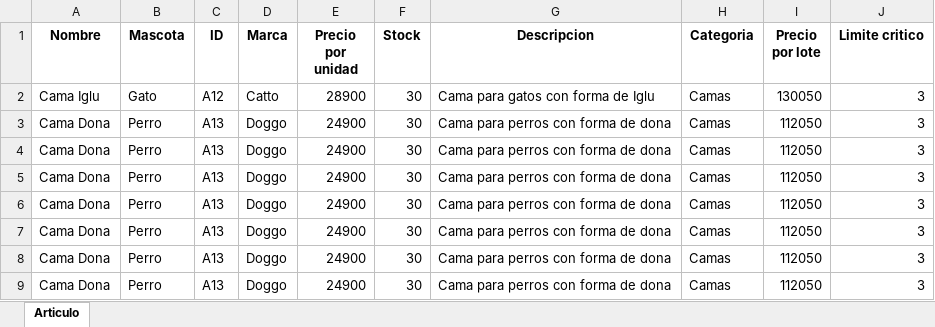
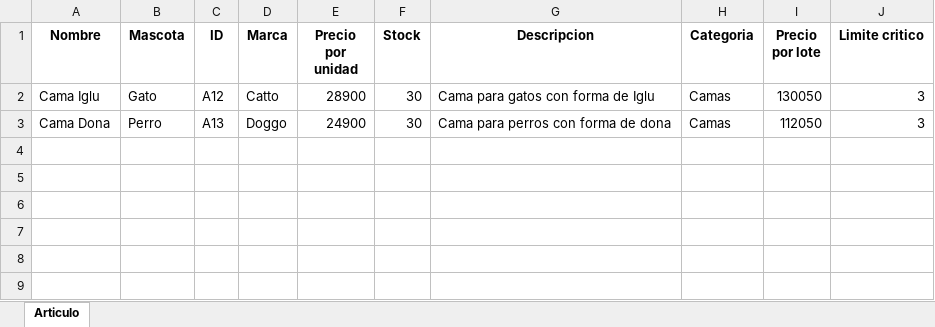
Before and after one commit to IRkwu/TPAP-Tienda, an Excel workbook: Archivos de Datos/ListaArticulos.xlsx, sheet Articulo, drawn as a sheet; values as stored, in another font and other column widths than the file's, no borders; the diff names each change by its address in the sheet, - before the commit and + after, or states it on an @@ line.

Commit message:
Avance Carrito, Venta y Articulos

```diff
--- a/Archivos de Datos/ListaArticulos.xlsx (sheet Articulo)
+++ b/Archivos de Datos/ListaArticulos.xlsx (sheet Articulo)
-row 4: Cama Dona | Perro | A13 | Doggo | 24900 | 30 | Cama para perros con forma de dona | Camas | 112050 | 3
-row 5: Cama Dona | Perro | A13 | Doggo | 24900 | 30 | Cama para perros con forma de dona | Camas | 112050 | 3
-row 6: Cama Dona | Perro | A13 | Doggo | 24900 | 30 | Cama para perros con forma de dona | Camas | 112050 | 3
-row 7: Cama Dona | Perro | A13 | Doggo | 24900 | 30 | Cama para perros con forma de dona | Camas | 112050 | 3
-row 8: Cama Dona | Perro | A13 | Doggo | 24900 | 30 | Cama para perros con forma de dona | Camas | 112050 | 3
-row 9: Cama Dona | Perro | A13 | Doggo | 24900 | 30 | Cama para perros con forma de dona | Camas | 112050 | 3
```
Also changed, not shown: 3 other files.
